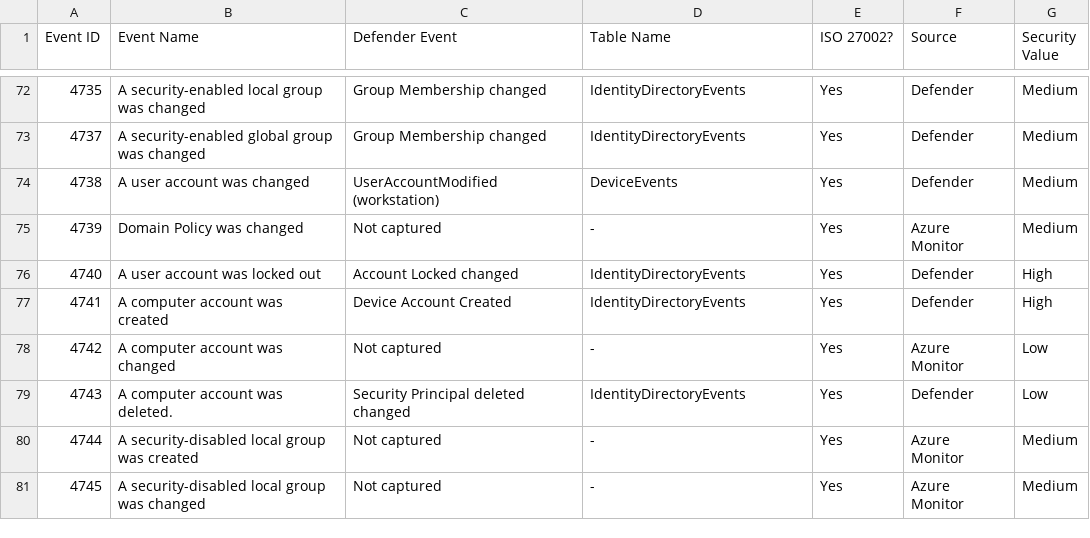
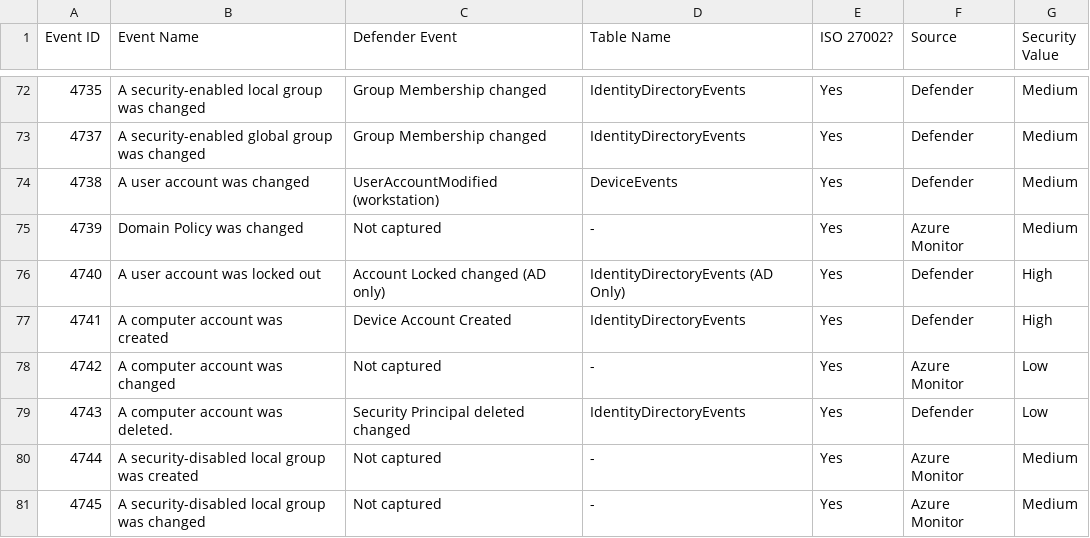
Before and after one commit to billyman6675/MicrosoftSentinel, a CSV file: SecurityEventMapping.csv, drawn as a sheet; only a part is shown, gaps mark what is left out.

Commit message:
Update SecurityEventMapping.csv
Added notes that account lockout events from MDI are for AD only. Local events are only captured under 4740.

```diff
--- a/SecurityEventMapping.csv
+++ b/SecurityEventMapping.csv
@@ -75,3 +75,3 @@
 4739, Domain Policy was changed,Not captured,-,Yes,Azure Monitor,Medium
-4740, A user account was locked out,Account Locked changed,IdentityDirectoryEvents,Yes,Defender,High
+4740, A user account was locked out,Account Locked changed (AD only),IdentityDirectoryEvents (AD Only),Yes,Defender,High
 4741, A computer account was created,Device Account Created,IdentityDirectoryEvents,Yes,Defender,High
```
